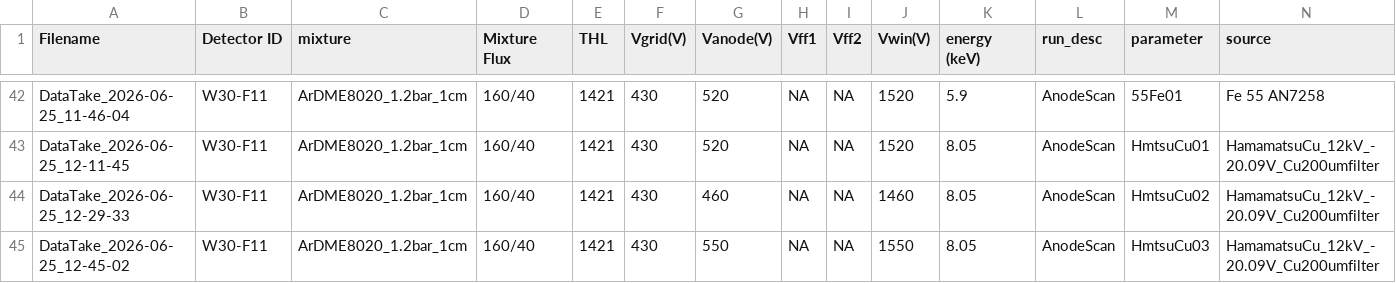
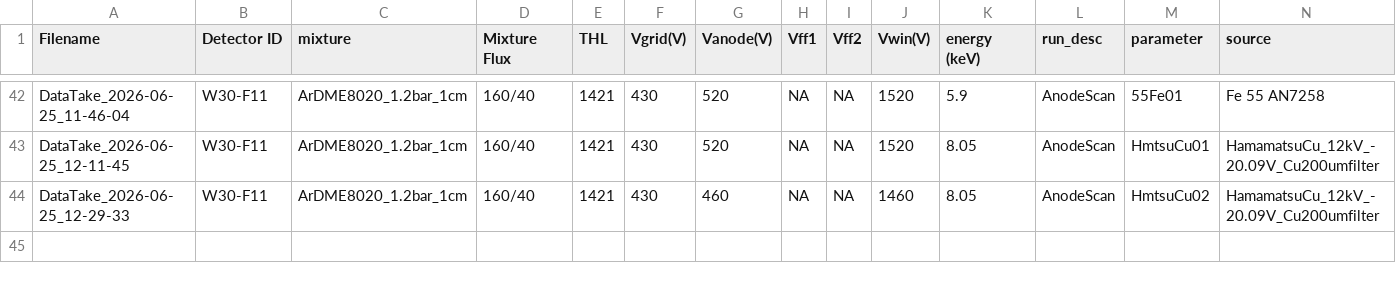
Before and after one commit to hemanth-manikantan/gridpix-iaps-prototype-2026, a CSV file: data/PrimaryDataSets.csv, drawn as a sheet; only a part is shown, gaps mark what is left out; rows hold the shown columns only; the diff names each change by its address in the sheet, - before the commit and + after, or states it on an @@ line.

Commit message:
Log Entry

```diff
--- a/data/PrimaryDataSets.csv
+++ b/data/PrimaryDataSets.csv
-row 45: DataTake_2026-06-25_12-45-02 | W30-F11 | ArDME8020_1.2bar_1cm | 160/40 | 1421 | 430 | 550 | NA | NA | 1550 | 8.05 | AnodeScan | HmtsuCu03 | HamamatsuCu_12kV_-20.09V_Cu200umfilter
```
